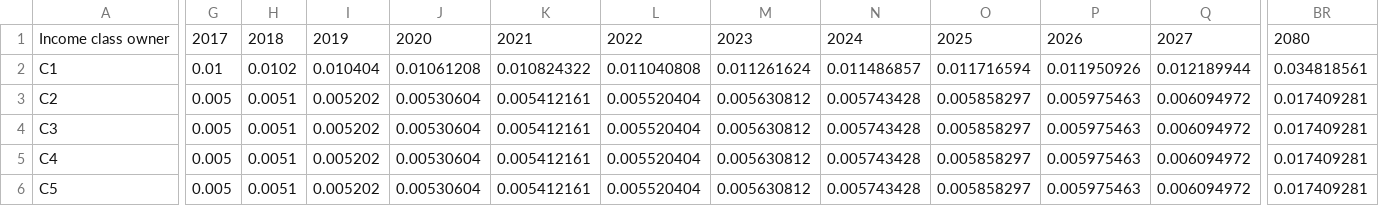
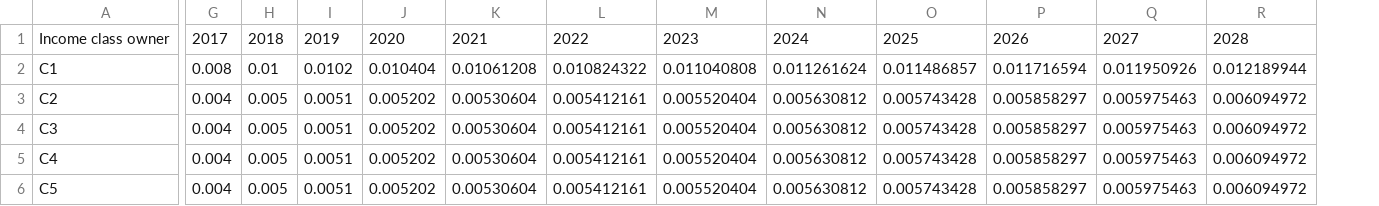
Before and after one commit to CIRED/Res-IRF, a CSV file: project/input/cee_subsidy.csv, drawn as a sheet; only a part is shown, gaps mark what is left out; removed rows and columns are numbered as before the commit, all else as after; the diff covers the shown part only; the diff names each change by its address in the sheet, - before the commit and + after, or states it on an @@ line.

```diff
--- a/project/input/cee_subsidy.csv
+++ b/project/input/cee_subsidy.csv
+column G, rows 1-6: 2017 | 0.008 | 0.004 | 0.004 | 0.004 | 0.004
-column BR, rows 1-6: 2080 | 0.034818561 | 0.017409281 | 0.017409281 | 0.017409281 | 0.017409281
-H1: 2017
+H1: 2018
-I1: 2018
+I1: 2019
-J1: 2019
+J1: 2020
-K1: 2020
+K1: 2021
-L1: 2021
+L1: 2022
-M1: 2022
+M1: 2023
-N1: 2023
+N1: 2024
-O1: 2024
+O1: 2025
-P1: 2025
+P1: 2026
-Q1: 2026
+Q1: 2027
-R1: 2027
+R1: 2028
```
Also changed, not shown: 52 edited cells elsewhere in this file, project/input/cee_tax.csv, project/input/config_policies.csv, 6 other files.
